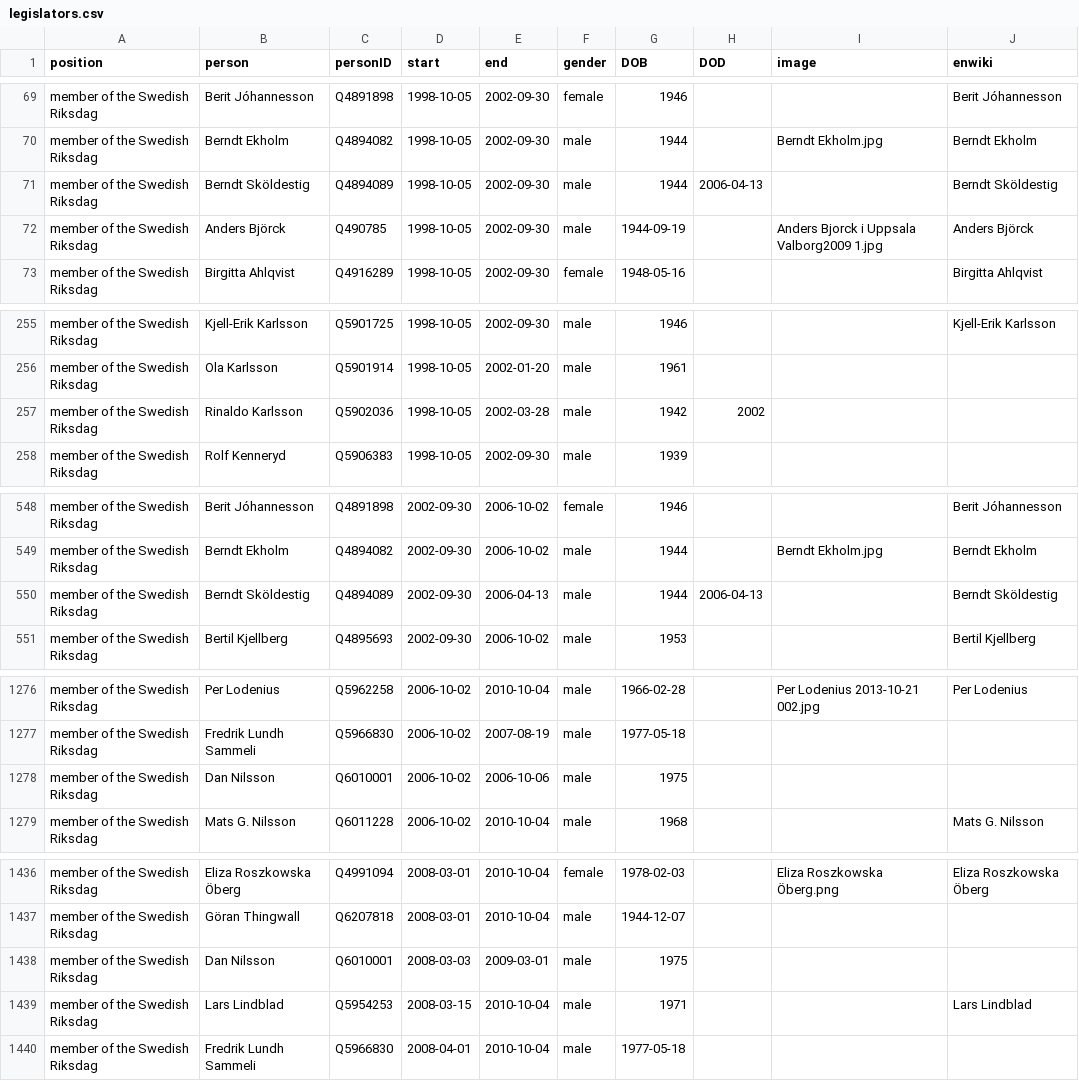
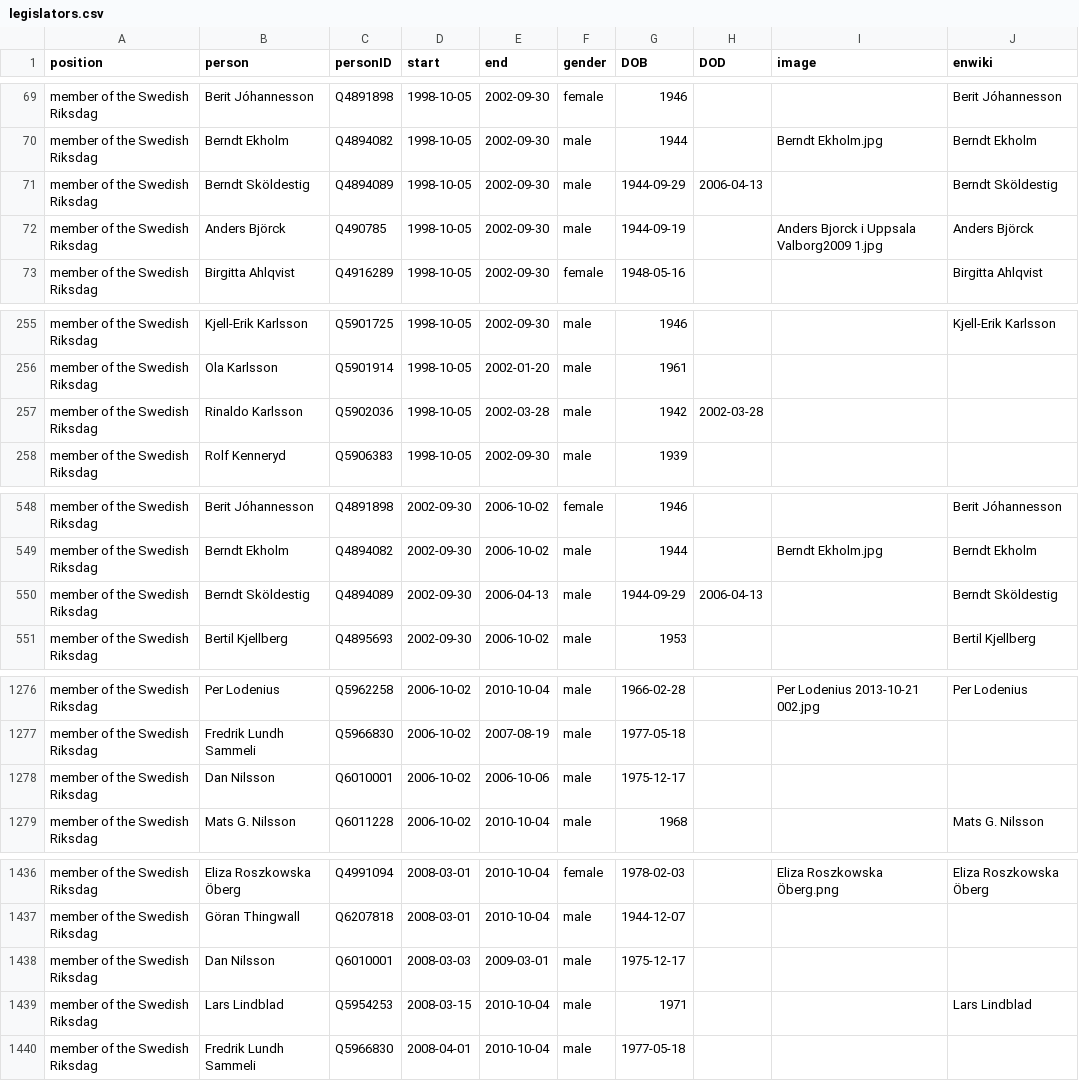
Before and after one commit to every-politician-scrapers/sweden-cabinet, a CSV file: html/legislators.csv, drawn as a sheet; only a part is shown, gaps mark what is left out.

Commit message:
PCB update

```diff
--- a/html/legislators.csv
+++ b/html/legislators.csv
@@ -70,3 +70,3 @@ member of the Swedish Riksdag,Berit Jóhannesson,Q4891898,1998-10-05,2002-09-30,
 member of the Swedish Riksdag,Berndt Ekholm,Q4894082,1998-10-05,2002-09-30,male,1944,,Berndt Ekholm.jpg,Berndt Ekholm
-member of the Swedish Riksdag,Berndt Sköldestig,Q4894089,1998-10-05,2002-09-30,male,1944,2006-04-13,,Berndt Sköldestig
+member of the Swedish Riksdag,Berndt Sköldestig,Q4894089,1998-10-05,2002-09-30,male,1944-09-29,2006-04-13,,Berndt Sköldestig
 member of the Swedish Riksdag,Anders Björck,Q490785,1998-10-05,2002-09-30,male,1944-09-19,,Anders Bjorck i Uppsala Valborg2009 1.jpg,Anders Björck
@@ -256,3 +256,3 @@ member of the Swedish Riksdag,Kjell-Erik Karlsson,Q5901725,1998-10-05,2002-09-30
 member of the Swedish Riksdag,Ola Karlsson,Q5901914,1998-10-05,2002-01-20,male,1961,,,
-member of the Swedish Riksdag,Rinaldo Karlsson,Q5902036,1998-10-05,2002-03-28,male,1942,2002,,
+member of the Swedish Riksdag,Rinaldo Karlsson,Q5902036,1998-10-05,2002-03-28,male,1942,2002-03-28,,
 member of the Swedish Riksdag,Rolf Kenneryd,Q5906383,1998-10-05,2002-09-30,male,1939,,,
@@ -549,3 +549,3 @@ member of the Swedish Riksdag,Berit Jóhannesson,Q4891898,2002-09-30,2006-10-02,
 member of the Swedish Riksdag,Berndt Ekholm,Q4894082,2002-09-30,2006-10-02,male,1944,,Berndt Ekholm.jpg,Berndt Ekholm
-member of the Swedish Riksdag,Berndt Sköldestig,Q4894089,2002-09-30,2006-04-13,male,1944,2006-04-13,,Berndt Sköldestig
+member of the Swedish Riksdag,Berndt Sköldestig,Q4894089,2002-09-30,2006-04-13,male,1944-09-29,2006-04-13,,Berndt Sköldestig
 member of the Swedish Riksdag,Bertil Kjellberg,Q4895693,2002-09-30,2006-10-02,male,1953,,,Bertil Kjellberg
@@ -1277,3 +1277,3 @@ member of the Swedish Riksdag,Per Lodenius,Q5962258,2006-10-02,2010-10-04,male,1
 member of the Swedish Riksdag,Fredrik Lundh Sammeli,Q5966830,2006-10-02,2007-08-19,male,1977-05-18,,,
-member of the Swedish Riksdag,Dan Nilsson,Q6010001,2006-10-02,2006-10-06,male,1975,,,
+member of the Swedish Riksdag,Dan Nilsson,Q6010001,2006-10-02,2006-10-06,male,1975-12-17,,,
 member of the Swedish Riksdag,Mats G. Nilsson,Q6011228,2006-10-02,2010-10-04,male,1968,,,Mats G. Nilsson
@@ -1437,3 +1437,3 @@ member of the Swedish Riksdag,Eliza Roszkowska Öberg,Q4991094,2008-03-01,2010-1
 member of the Swedish Riksdag,Göran Thingwall,Q6207818,2008-03-01,2010-10-04,male,1944-12-07,,,
-member of the Swedish Riksdag,Dan Nilsson,Q6010001,2008-03-03,2009-03-01,male,1975,,,
+member of the Swedish Riksdag,Dan Nilsson,Q6010001,2008-03-03,2009-03-01,male,1975-12-17,,,
 member of the Swedish Riksdag,Lars Lindblad,Q5954253,2008-03-15,2010-10-04,male,1971,,,Lars Lindblad
```
